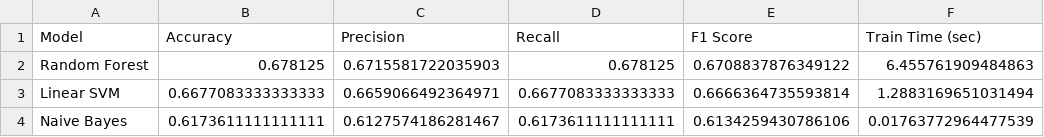
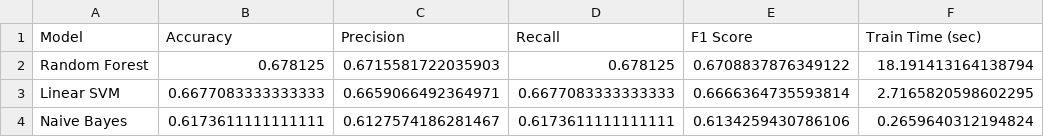
Before and after one commit to arjunkirubakaran/DataMining-Semantic-Miners, a CSV file: results/traditional_model_results.csv, drawn as a sheet.

```diff
--- a/results/traditional_model_results.csv
+++ b/results/traditional_model_results.csv
@@ -1,4 +1,4 @@
 Model,Accuracy,Precision,Recall,F1 Score,Train Time (sec)
-Random Forest,0.678125,0.6715581722035903,0.678125,0.6708837876349122,6.455761909484863
-Linear SVM,0.6677083333333333,0.6659066492364971,0.6677083333333333,0.6666364735593814,1.2883169651031494
-Naive Bayes,0.6173611111111111,0.6127574186281467,0.6173611111111111,0.6134259430786106,0.01763772964477539
+Random Forest,0.678125,0.6715581722035903,0.678125,0.6708837876349122,18.191413164138794
+Linear SVM,0.6677083333333333,0.6659066492364971,0.6677083333333333,0.6666364735593814,2.7165820598602295
+Naive Bayes,0.6173611111111111,0.6127574186281467,0.6173611111111111,0.6134259430786106,0.2659640312194824
```
Also changed, not shown: 25 other files.
